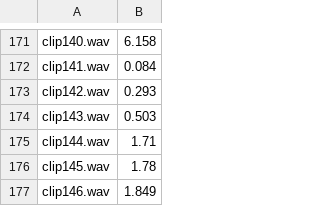
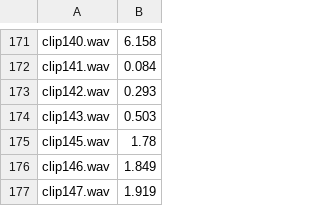
Before and after one commit to zacharyyamaoka/DE3-Audio, a CSV file: data_clip_label/label.csv, drawn as a sheet; only a part is shown, gaps mark what is left out; the shorter side is filled out with more unchanged rows.

```diff
--- a/data_clip_label/label.csv
+++ b/data_clip_label/label.csv
@@ -174,3 +174,2 @@ clip142.wav,0.293
 clip143.wav,0.503
-clip144.wav,1.71
 clip145.wav,1.78
```
Also changed, not shown: 8 other files.
